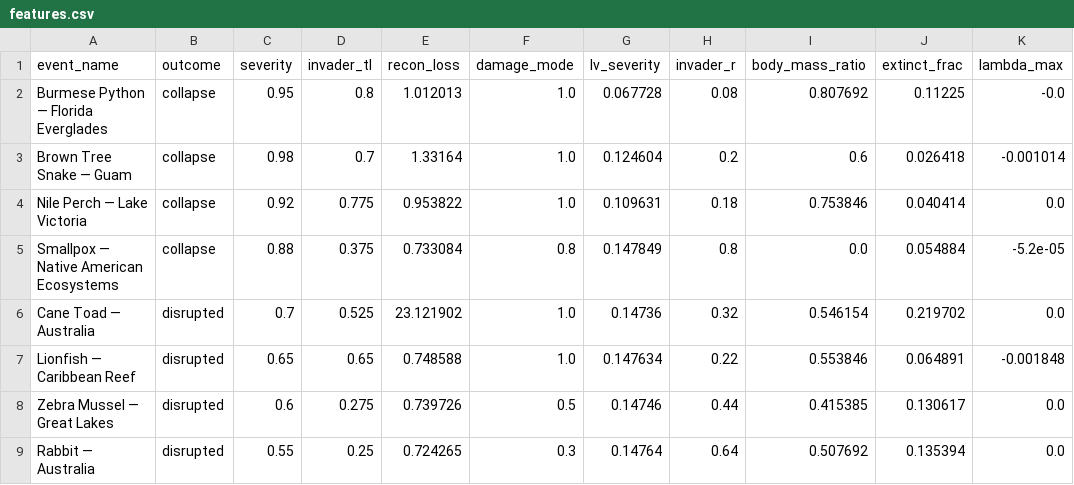
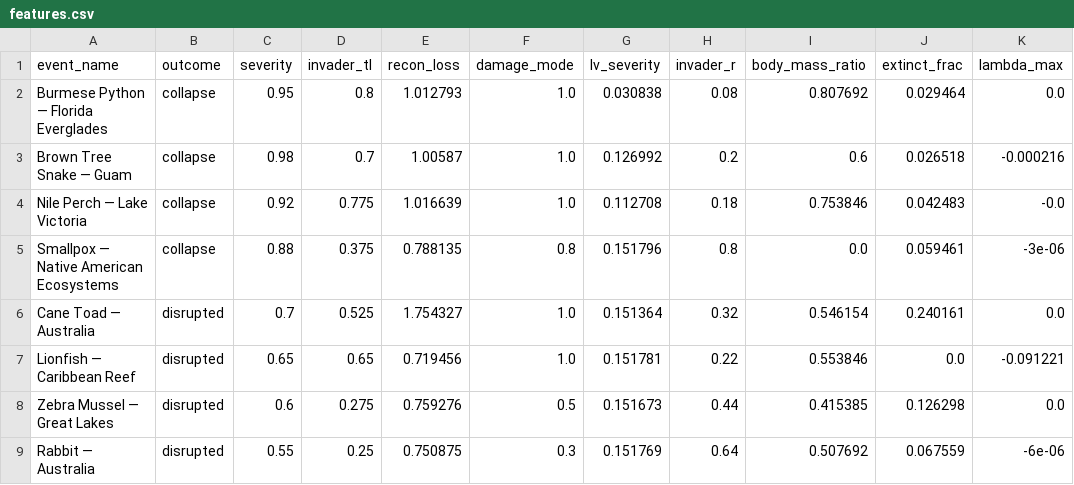
Before and after one commit to k01harshit/Ecosystem-Modelling, a CSV file: ecosystem_modelling/outputs/loo/features.csv, drawn as a sheet; only a part is shown; the diff covers the shown part only; the diff names each change by its address in the sheet, - before the commit and + after, or states it on an @@ line.

```diff
--- a/ecosystem_modelling/outputs/loo/features.csv
+++ b/ecosystem_modelling/outputs/loo/features.csv
-E2 (recon_loss): 1.012013
+E2 (recon_loss): 1.012793
-G2 (lv_severity): 0.067728
+G2 (lv_severity): 0.030838
-J2 (extinct_frac): 0.11225
+J2 (extinct_frac): 0.029464
-K2 (lambda_max): -0.0
+K2 (lambda_max): 0.0
-E3 (recon_loss): 1.33164
+E3 (recon_loss): 1.00587
-G3 (lv_severity): 0.124604
+G3 (lv_severity): 0.126992
-J3 (extinct_frac): 0.026418
+J3 (extinct_frac): 0.026518
-K3 (lambda_max): -0.001014
+K3 (lambda_max): -0.000216
-E4 (recon_loss): 0.953822
+E4 (recon_loss): 1.016639
-G4 (lv_severity): 0.109631
+G4 (lv_severity): 0.112708
-J4 (extinct_frac): 0.040414
+J4 (extinct_frac): 0.042483
-K4 (lambda_max): 0.0
+K4 (lambda_max): -0.0
-E5 (recon_loss): 0.733084
+E5 (recon_loss): 0.788135
-G5 (lv_severity): 0.147849
+G5 (lv_severity): 0.151796
-J5 (extinct_frac): 0.054884
+J5 (extinct_frac): 0.059461
-K5 (lambda_max): -5.2e-05
+K5 (lambda_max): -3e-06
-E6 (recon_loss): 23.121902
+E6 (recon_loss): 1.754327
-G6 (lv_severity): 0.14736
+G6 (lv_severity): 0.151364
-J6 (extinct_frac): 0.219702
+J6 (extinct_frac): 0.240161
-E7 (recon_loss): 0.748588
+E7 (recon_loss): 0.719456
-G7 (lv_severity): 0.147634
+G7 (lv_severity): 0.151781
-J7 (extinct_frac): 0.064891
+J7 (extinct_frac): 0.0
-K7 (lambda_max): -0.001848
+K7 (lambda_max): -0.091221
-E8 (recon_loss): 0.739726
+E8 (recon_loss): 0.759276
-G8 (lv_severity): 0.14746
+G8 (lv_severity): 0.151673
-J8 (extinct_frac): 0.130617
+J8 (extinct_frac): 0.126298
-E9 (recon_loss): 0.724265
+E9 (recon_loss): 0.750875
-G9 (lv_severity): 0.14764
+G9 (lv_severity): 0.151769
-J9 (extinct_frac): 0.135394
+J9 (extinct_frac): 0.067559
-K9 (lambda_max): 0.0
+K9 (lambda_max): -6e-06
```
Also changed, not shown: 45 edited cells elsewhere in this file, ecosystem_modelling/outputs/loo/scores.csv, ecosystem_modelling/outputs/loo/summary.csv, 40 other files.
